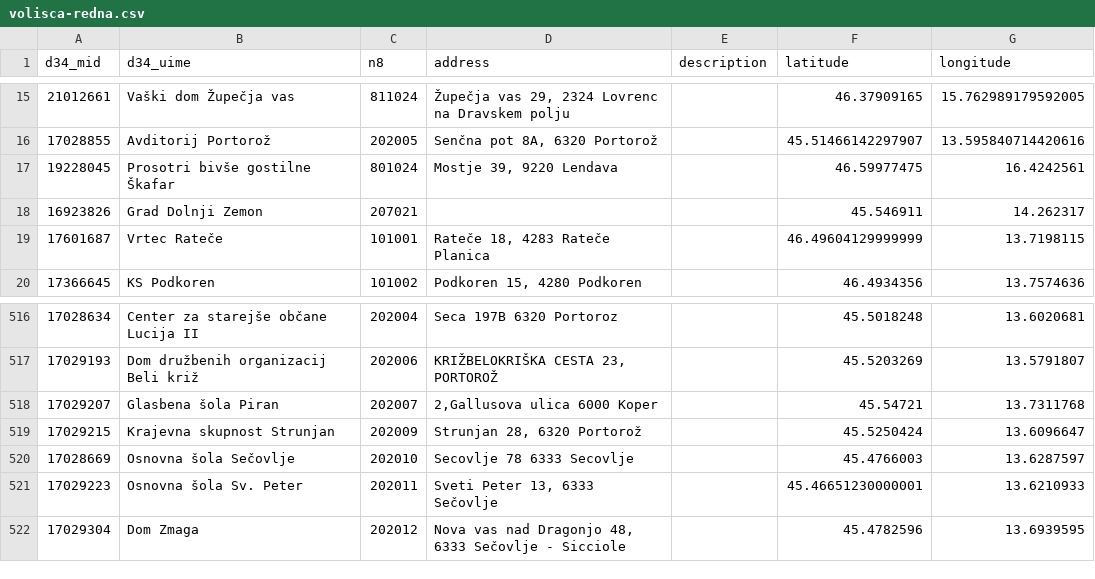
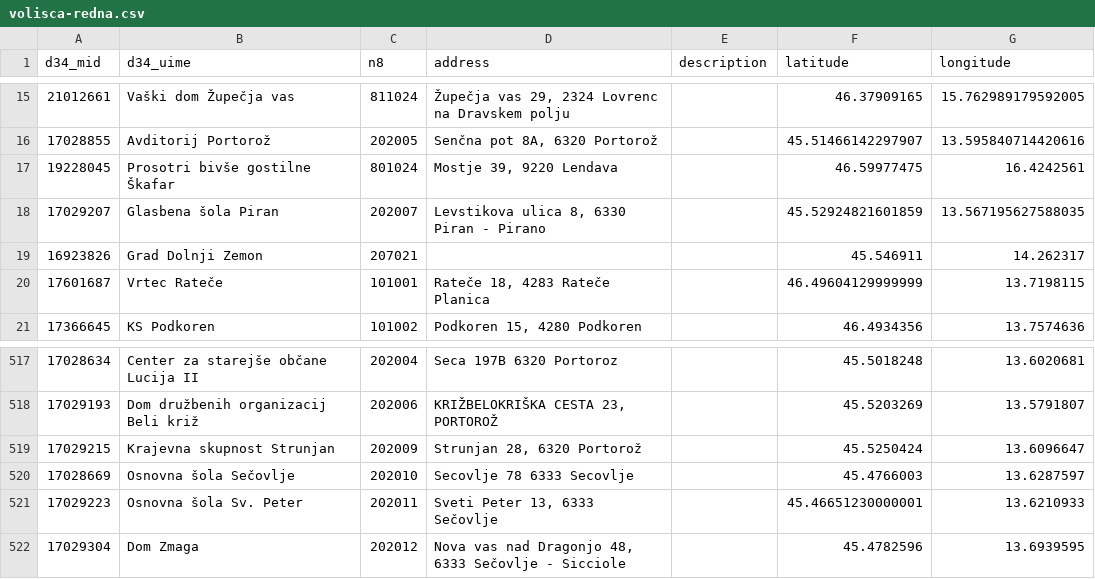
Before and after one commit to stefanb/dvk-volisca, a CSV file: dvk-rpe-api/volisca-redna.csv, drawn as a sheet; only a part is shown, gaps mark what is left out; removed rows and columns are numbered as before the commit, all else as after; the diff names each change by its address in the sheet, - before the commit and + after, or states it on an @@ line.

```diff
--- a/dvk-rpe-api/volisca-redna.csv
+++ b/dvk-rpe-api/volisca-redna.csv
+row 18: 17029207 | Glasbena šola Piran | 202007 | Levstikova ulica 8, 6330 Piran - Pirano |  | 45.52924821601859 | 13.567195627588035
-row 518: 17029207 | Glasbena šola Piran | 202007 | 2,Gallusova ulica 6000 Koper |  | 45.54721 | 13.7311768
```
Also changed, not shown: 1 other file.
